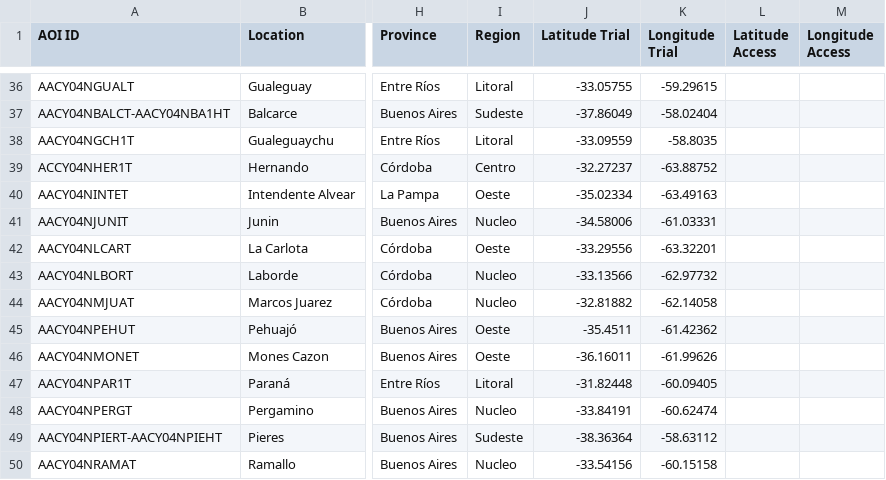
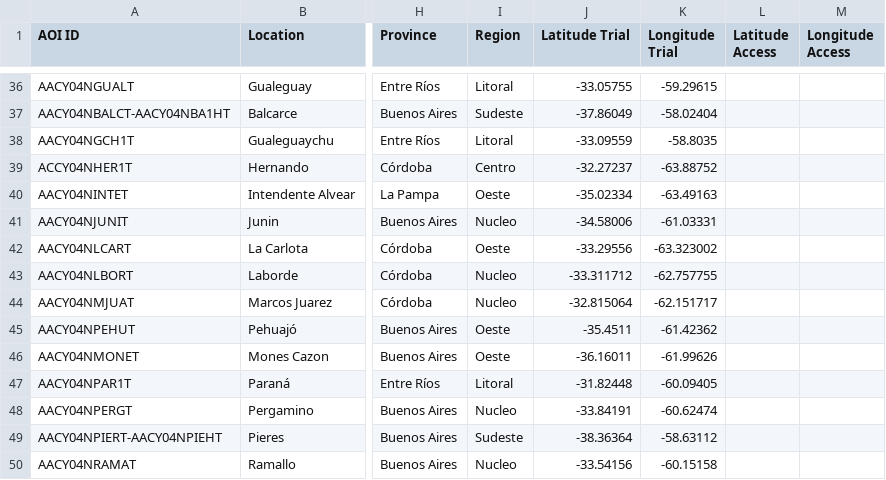
Before and after one commit to LAAR-TESTING-AR/field-trial-master-platform, a CSV file: Sitios_test.csv, drawn as a sheet; only a part is shown, gaps mark what is left out; the diff names each change by its address in the sheet, - before the commit and + after, or states it on an @@ line.

Commit message:
Actualizacion automatica de Sitios.csv desde SharePoint

```diff
--- a/Sitios_test.csv
+++ b/Sitios_test.csv
-K42 (Longitude Trial): -63.32201
+K42 (Longitude Trial): -63.323002
-J43 (Latitude Trial): -33.13566
+J43 (Latitude Trial): -33.311712
-K43 (Longitude Trial): -62.97732
+K43 (Longitude Trial): -62.757755
-J44 (Latitude Trial): -32.81882
+J44 (Latitude Trial): -32.815064
-K44 (Longitude Trial): -62.14058
+K44 (Longitude Trial): -62.151717
```
